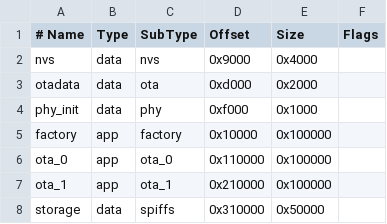
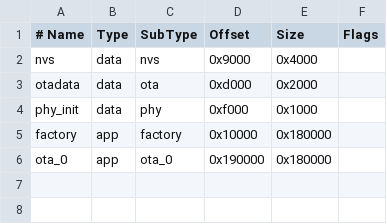
Before and after one commit to chicken-coop-door-status/C2DS-esp32-coop-snooper, a CSV file: partitions.csv, drawn as a sheet.

```diff
--- a/partitions.csv
+++ b/partitions.csv
@@ -4,5 +4,3 @@ otadata,  data, ota,     0xd000,  0x2000,
 phy_init, data, phy,     0xf000,  0x1000,
-factory,  app,  factory, 0x10000, 0x100000,
-ota_0,    app,  ota_0,   0x110000, 0x100000,
-ota_1,    app,  ota_1,   0x210000, 0x100000,
-storage,  data, spiffs,  0x310000, 0x50000,
+factory,  app,  factory, 0x10000, 0x180000,
+ota_0,    app,  ota_0,   0x190000,0x180000,
```
Also changed, not shown: 7 other files.
